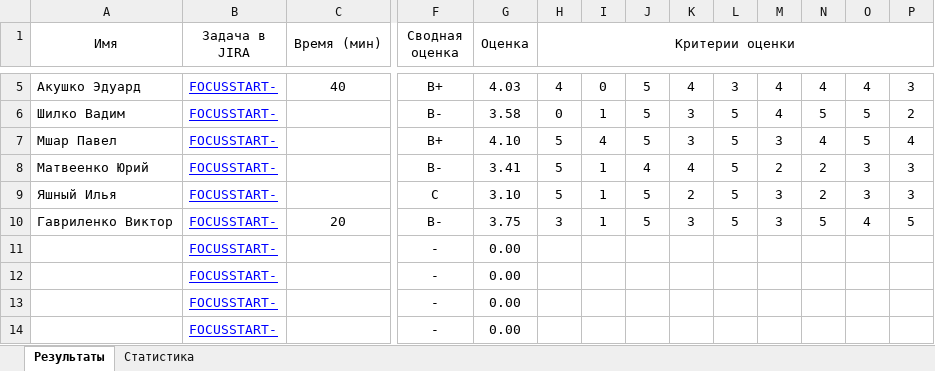
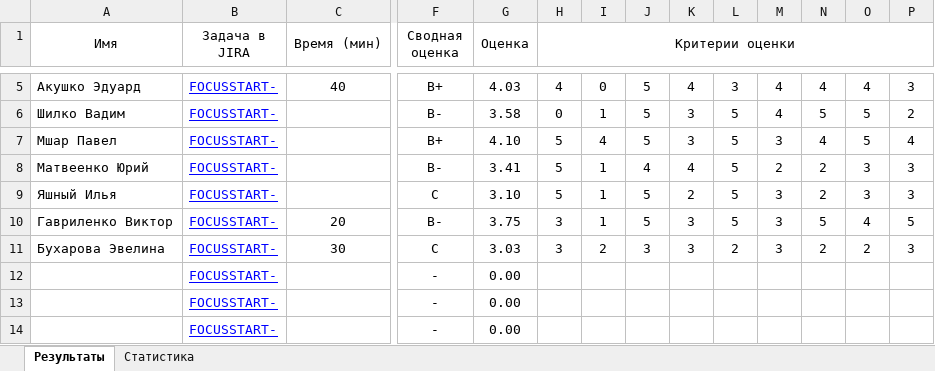
Before and after one commit to siarhei-sd/shift-java, an Excel workbook: 2024-3q/Котов- Сводные оценки.xlsx, sheet Результаты, drawn as a sheet; only a part is shown, gaps mark what is left out; values as stored, in another font and other column widths than the file's, no borders; removed rows and columns are numbered as before the commit, all else as after; rows hold the shown columns only; the diff names each change by its address in the sheet, - before the commit and + after, or states it on an @@ line.

Commit message:
Бухарова Эвелина

```diff
--- a/2024-3q/Котов- Сводные оценки.xlsx (sheet Результаты)
+++ b/2024-3q/Котов- Сводные оценки.xlsx (sheet Результаты)
-row 11:  | FOCUSSTART- |  | - | 0.00
+row 11: Бухарова Эвелина | FOCUSSTART- | 30 | C | 3.03 | 3 | 2 | 3 | 3 | 2 | 3 | 2 | 2 | 3
```
Also changed, not shown: sheet Статистика, 18 other files.
